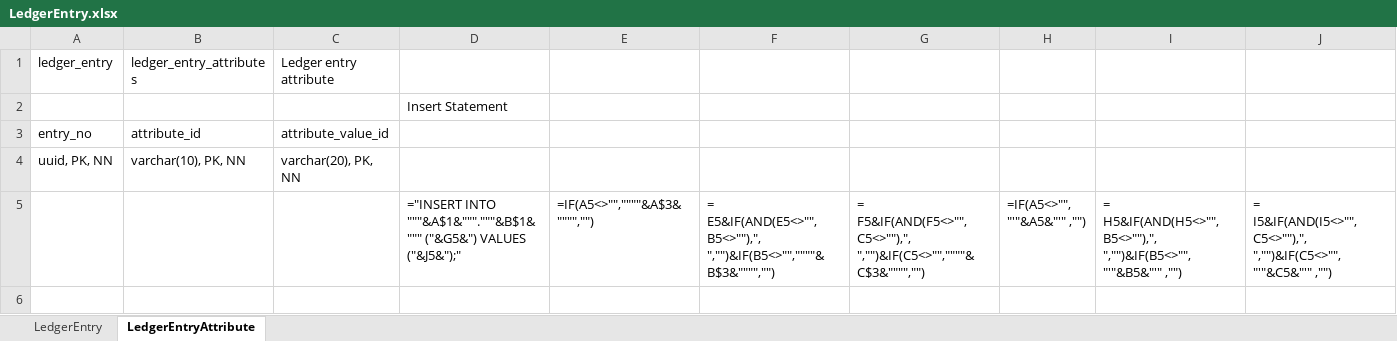
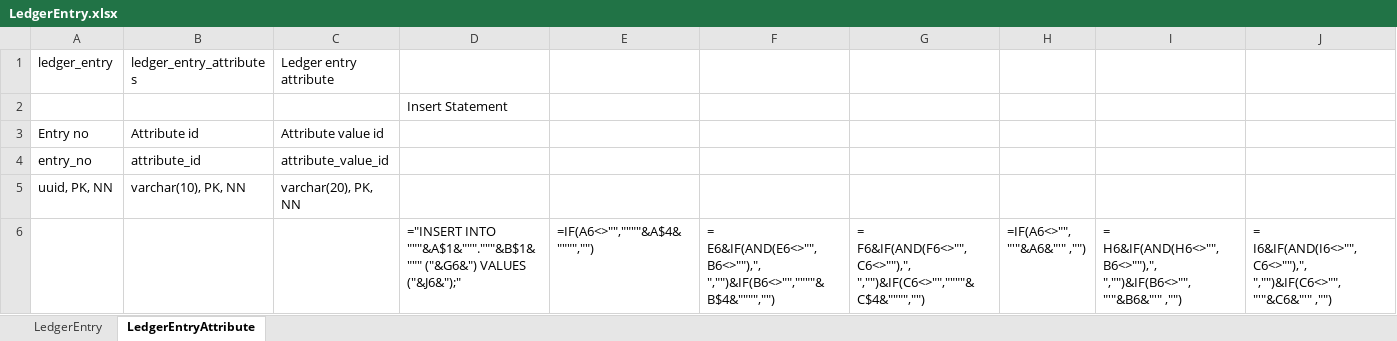
Before and after one commit to valerylobachev/data-dictionary-builder, an Excel workbook: docs/Finance/templates/LedgerEntry.xlsx, sheet LedgerEntryAttribute, drawn as a sheet; values as stored, in another font and other column widths than the file's, no borders; formulas without a stored value are shown as written; addresses are those after the commit; the diff names each change by its address in the sheet, - before the commit and + after, or states it on an @@ line.

```diff
--- a/docs/Finance/templates/LedgerEntry.xlsx (sheet LedgerEntryAttribute)
+++ b/docs/Finance/templates/LedgerEntry.xlsx (sheet LedgerEntryAttribute)
+row 3: Entry no | Attribute id | Attribute value id
-D6: …INTO """&A$1&"""."""&B$1&""" ("&G5&") VALUES ("&J5&");"
+D6: …INTO """&A$1&"""."""&B$1&""" ("&G6&") VALUES ("&J6&");"
-E6: =IF(A5<>"",""""&A$3&"""","")
+E6: =IF(A6<>"",""""&A$4&"""","")
-F6: = E5&IF(AND(E5<>"",B5<>""),", ","")&IF(B5<>"",""""&B$3&"""","")
+F6: = E6&IF(AND(E6<>"",B6<>""),", ","")&IF(B6<>"",""""&B$4&"""","")
-G6: = F5&IF(AND(F5<>"",C5<>""),", ","")&IF(C5<>"",""""&C$3&"""","")
+G6: = F6&IF(AND(F6<>"",C6<>""),", ","")&IF(C6<>"",""""&C$4&"""","")
-H6: =IF(A5<>"", "'"&A5&"'" ,"")
+H6: =IF(A6<>"", "'"&A6&"'" ,"")
-I6: = H5&IF(AND(H5<>"",B5<>""),", ","")&IF(B5<>"", "'"&B5&"'" ,"")
+I6: = H6&IF(AND(H6<>"",B6<>""),", ","")&IF(B6<>"", "'"&B6&"'" ,"")
-J6: = I5&IF(AND(I5<>"",C5<>""),", ","")&IF(C5<>"", "'"&C5&"'" ,"")
+J6: = I6&IF(AND(I6<>"",C6<>""),", ","")&IF(C6<>"", "'"&C6&"'" ,"")
```
Also changed, not shown: sheet LedgerEntry, docs/Finance/templates/Analytics.xlsx, docs/Finance/templates/Common.xlsx, 16 other files.
